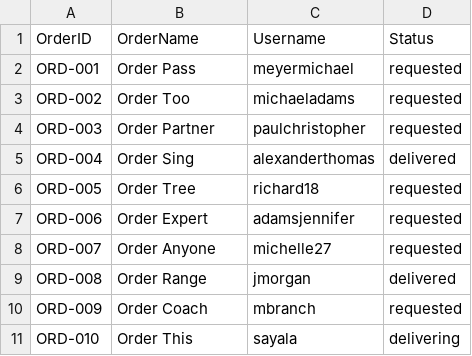
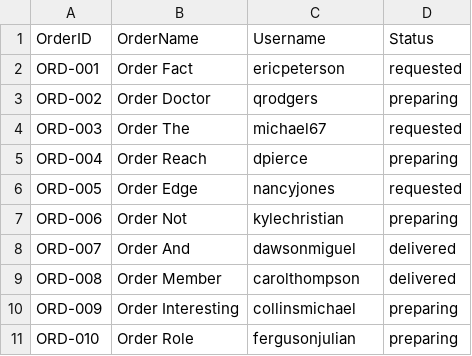
Before and after one commit to ahmedabougabal/Django-Ecommerce_TrackingSystem, a CSV file: dummy_orders.csv, drawn as a sheet.

```diff
--- a/dummy_orders.csv
+++ b/dummy_orders.csv
@@ -1,11 +1,11 @@
 OrderID,OrderName,Username,Status
-ORD-001,Order Pass,meyermichael,requested
-ORD-002,Order Too,michaeladams,requested
-ORD-003,Order Partner,paulchristopher,requested
-ORD-004,Order Sing,alexanderthomas,delivered
-ORD-005,Order Tree,richard18,requested
-ORD-006,Order Expert,adamsjennifer,requested
-ORD-007,Order Anyone,michelle27,requested
-ORD-008,Order Range,jmorgan,delivered
-ORD-009,Order Coach,mbranch,requested
-ORD-010,Order This,sayala,delivering
+ORD-001,Order Fact,ericpeterson,requested
+ORD-002,Order Doctor,qrodgers,preparing
+ORD-003,Order The,michael67,requested
+ORD-004,Order Reach,dpierce,preparing
+ORD-005,Order Edge,nancyjones,requested
+ORD-006,Order Not,kylechristian,preparing
+ORD-007,Order And,dawsonmiguel,delivered
+ORD-008,Order Member,carolthompson,delivered
+ORD-009,Order Interesting,collinsmichael,preparing
+ORD-010,Order Role,fergusonjulian,preparing
```
Also changed, not shown: 5 other files.
